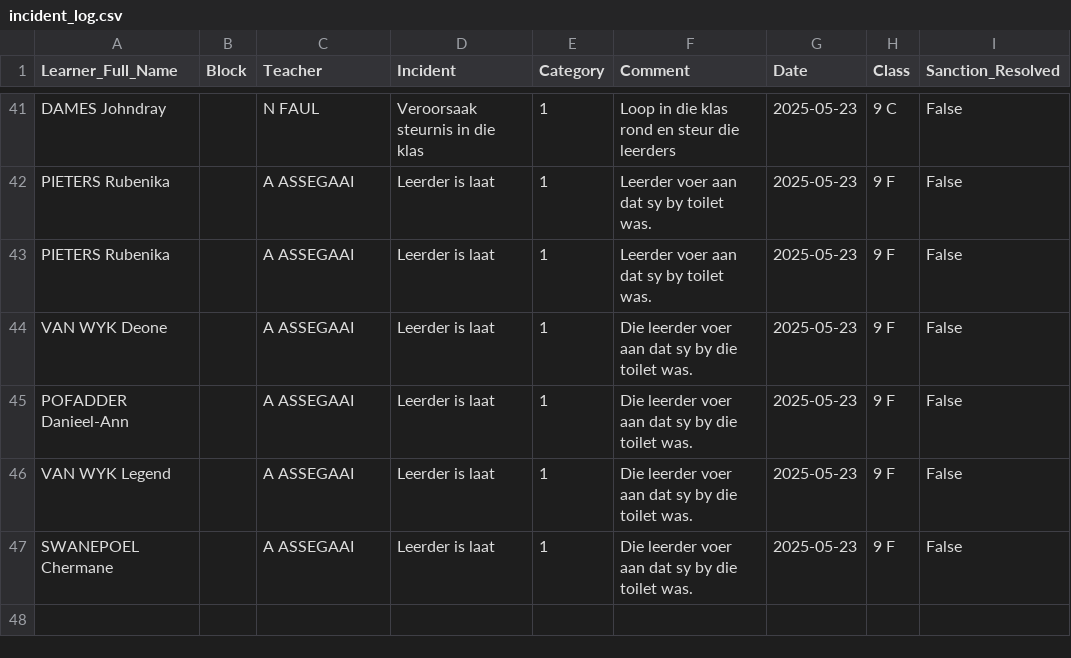
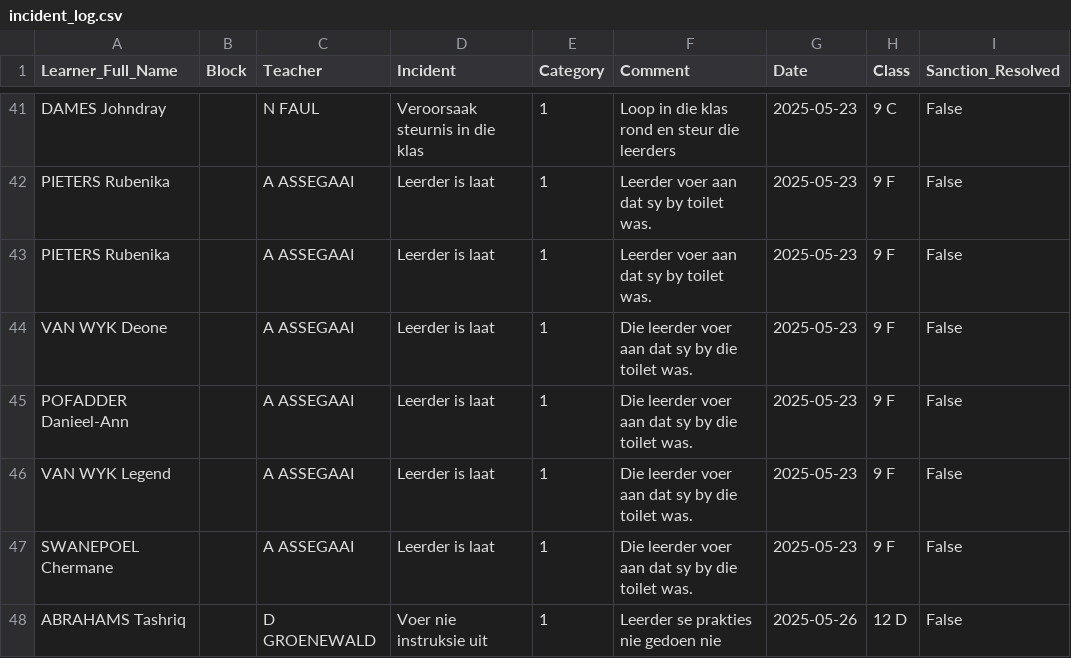
Before and after one commit to arnoldtRealph/insident, a CSV file: incident_log.csv, drawn as a sheet; only a part is shown, gaps mark what is left out.

Commit message:
Updated incident_log.csv with new incident

```diff
--- a/incident_log.csv
+++ b/incident_log.csv
@@ -47 +47,2 @@ VAN WYK Legend,,A ASSEGAAI,Leerder is laat,1,Die leerder voer aan dat sy by die
 SWANEPOEL Chermane,,A ASSEGAAI,Leerder is laat,1,Die leerder voer aan dat sy by die toilet was.,2025-05-23,9 F,False
+ABRAHAMS Tashriq,,D GROENEWALD,Voer nie instruksie uit,1,Leerder se prakties nie gedoen nie,2025-05-26,12 D,False
```
